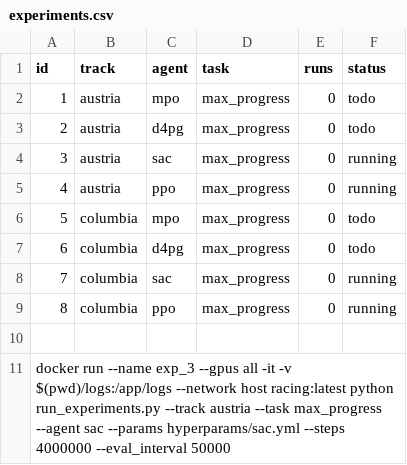
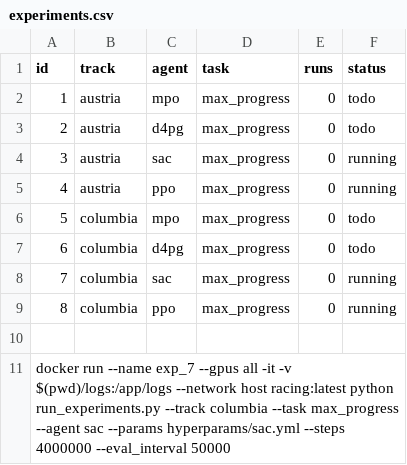
Before and after one commit to CPS-TUWien/racing_dreamer, a CSV file: experiments.csv, drawn as a sheet.

```diff
--- a/experiments.csv
+++ b/experiments.csv
@@ -10,2 +10,2 @@ id,track,agent,task,runs,status
 
-docker run --name exp_3 --gpus all -it -v $(pwd)/logs:/app/logs --network host racing:latest python run_experiments.py --track austria --task max_progress --agent sac --params hyperparams/sac.yml --steps 4000000 --eval_interval 50000
+docker run --name exp_7 --gpus all -it -v $(pwd)/logs:/app/logs --network host racing:latest python run_experiments.py --track columbia --task max_progress --agent sac --params hyperparams/sac.yml --steps 4000000 --eval_interval 50000
```
Also changed, not shown: 3 other files.
